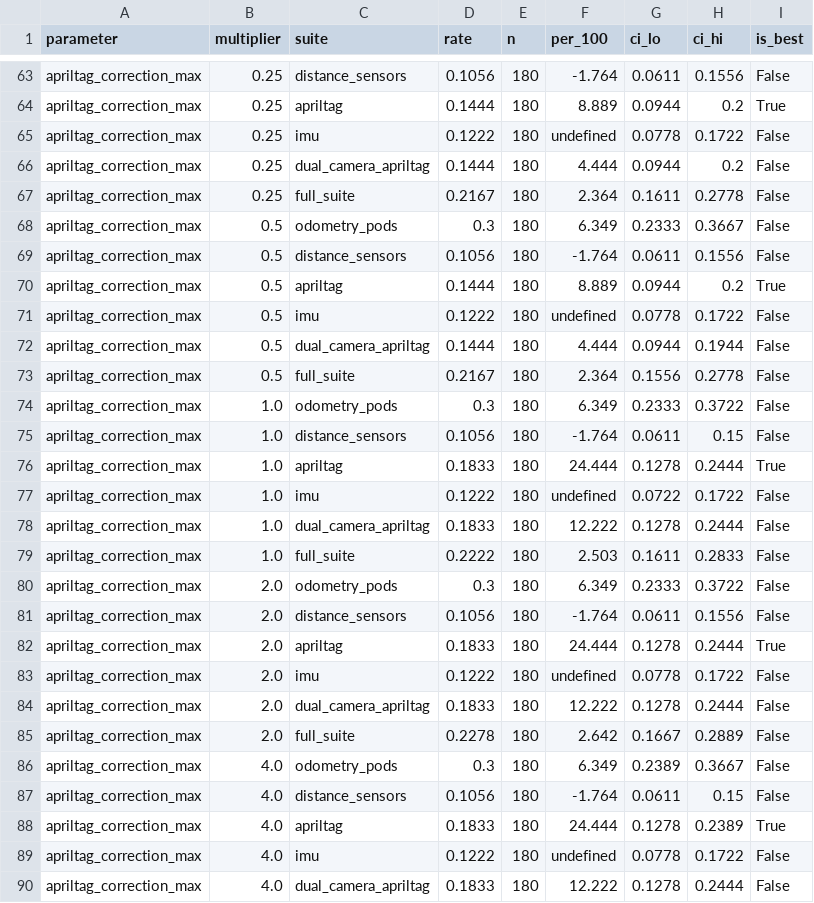
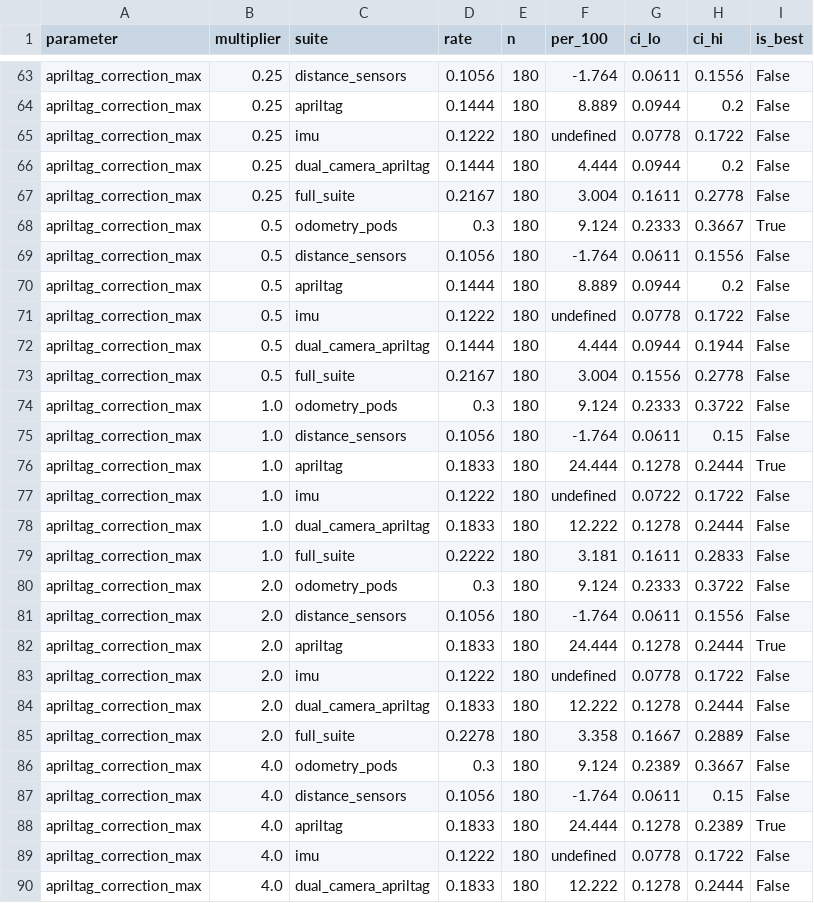
Before and after one commit to k-mma/autonomous-nav, a CSV file: benchmark_results/ftc_robustness.csv, drawn as a sheet; only a part is shown, gaps mark what is left out; the diff covers the shown part only; the diff names each change by its address in the sheet, - before the commit and + after, or states it on an @@ line.

```diff
--- a/benchmark_results/ftc_robustness.csv
+++ b/benchmark_results/ftc_robustness.csv
-I64 (is_best): True
+I64 (is_best): False
-F67 (per_100): 2.364
+F67 (per_100): 3.004
-F68 (per_100): 6.349
+F68 (per_100): 9.124
-I68 (is_best): False
+I68 (is_best): True
-I70 (is_best): True
+I70 (is_best): False
-F73 (per_100): 2.364
+F73 (per_100): 3.004
-F74 (per_100): 6.349
+F74 (per_100): 9.124
-F79 (per_100): 2.503
+F79 (per_100): 3.181
-F80 (per_100): 6.349
+F80 (per_100): 9.124
-F85 (per_100): 2.642
+F85 (per_100): 3.358
-F86 (per_100): 6.349
+F86 (per_100): 9.124
```
Also changed, not shown: 72 edited cells elsewhere in this file, benchmark_results/ftc_optimizer_results.csv, 46 other files.
